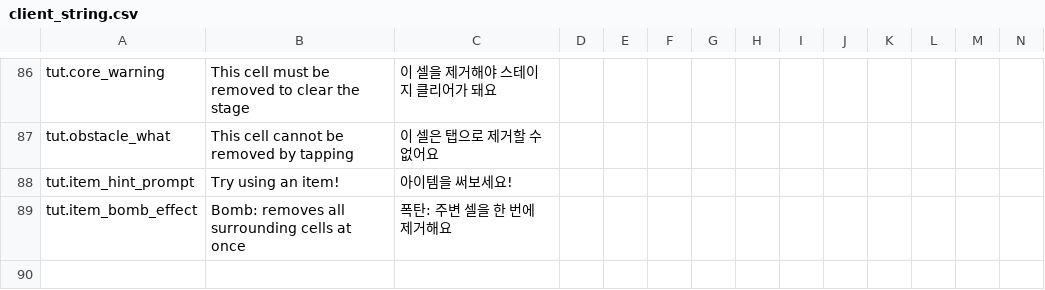
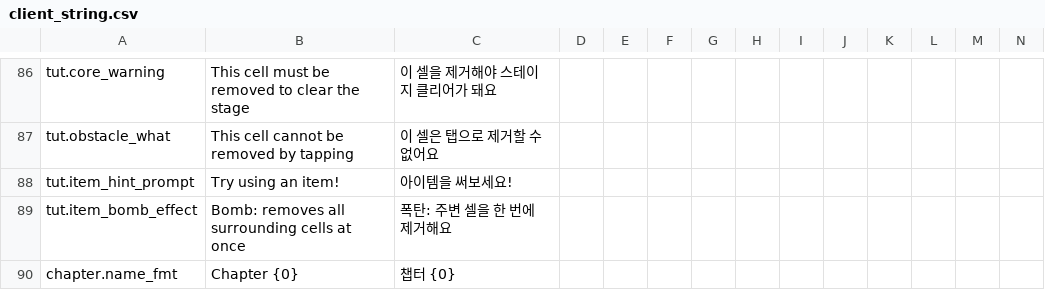
Before and after one commit to madalang-games/project-flood, a CSV file: client/project-flood/Assets/Resources/Data/string/client_string.csv, drawn as a sheet; only a part is shown, gaps mark what is left out; rows hold the shown columns only; the diff names each change by its address in the sheet, - before the commit and + after, or states it on an @@ line.

```diff
--- a/client/project-flood/Assets/Resources/Data/string/client_string.csv
+++ b/client/project-flood/Assets/Resources/Data/string/client_string.csv
+row 90: chapter.name_fmt | Chapter {0} | 챕터 {0}
```
Also changed, not shown: client/project-flood/Assets/Resources/Data/stage/stage.csv, server/generated/data/stage/stage.csv, 26 other files.
